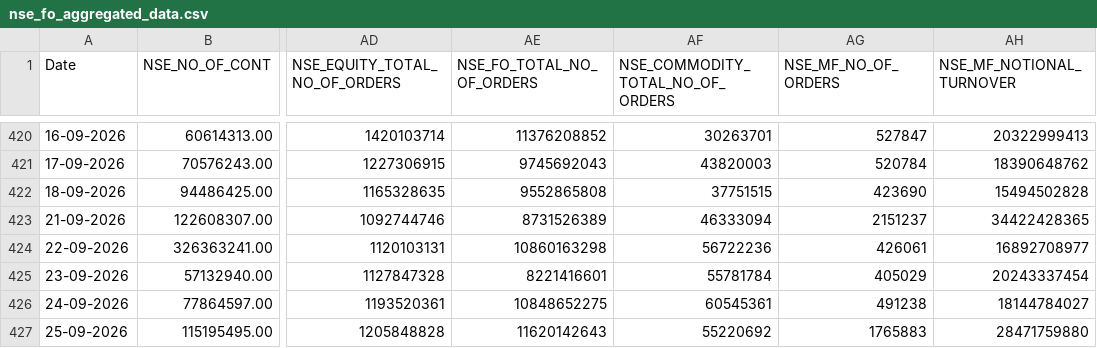
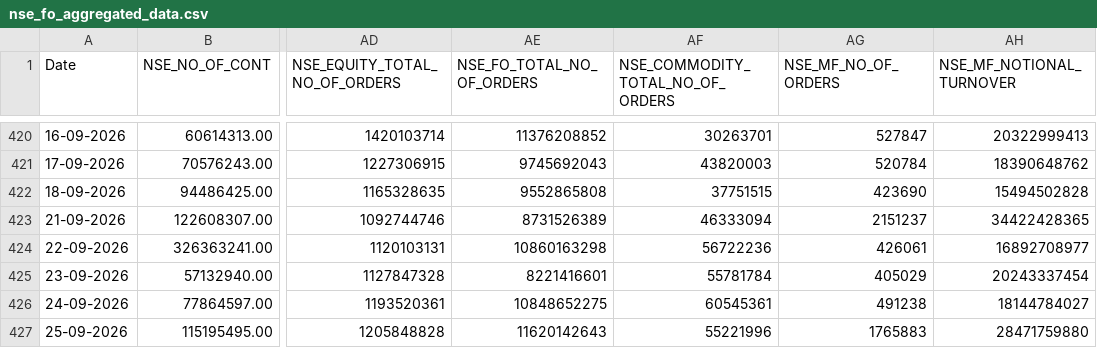
Before and after one commit to Rachitjainca/NSE-Industry-Feb-26, a CSV file: Data 1/nse_fo_aggregated_data.csv, drawn as a sheet; only a part is shown, gaps mark what is left out; the diff names each change by its address in the sheet, - before the commit and + after, or states it on an @@ line.

```diff
--- a/Data 1/nse_fo_aggregated_data.csv
+++ b/Data 1/nse_fo_aggregated_data.csv
-AF427 (NSE_COMMODITY_TOTAL_NO_OF_ORDERS): 55220692
+AF427 (NSE_COMMODITY_TOTAL_NO_OF_ORDERS): 55221996
```
Also changed, not shown: 1 other file.
